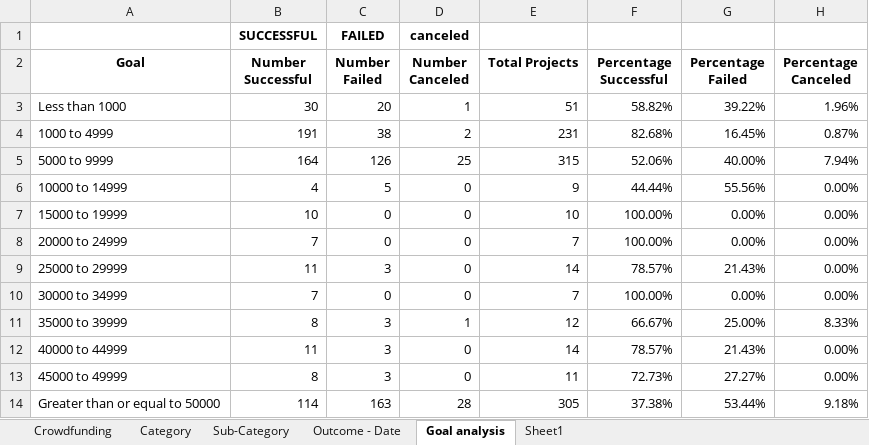
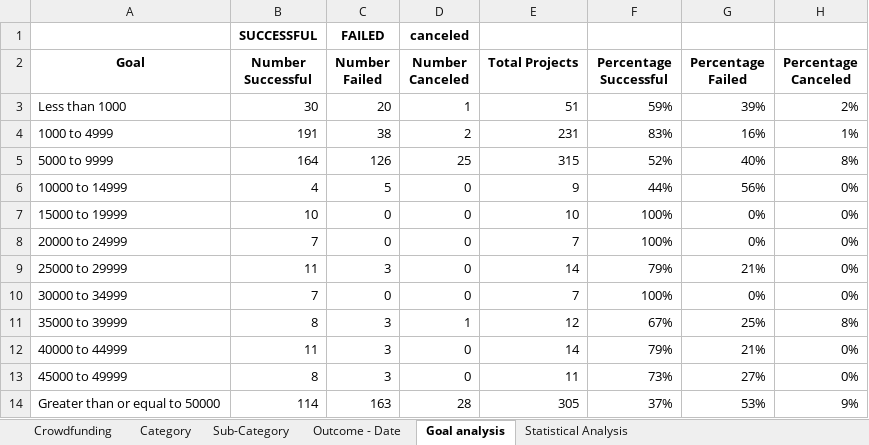
Before and after one commit to AnitaGj1/Excel_Challenge, an Excel workbook: Excel Challenge1.xlsx, sheet Goal analysis, drawn as a sheet; values as stored, in another font and other column widths than the file's, no borders; charts and pictures not drawn; the diff names each change by its address in the sheet, - before the commit and + after, or states it on an @@ line.

```diff
--- a/Excel Challenge1.xlsx (sheet Goal analysis)
+++ b/Excel Challenge1.xlsx (sheet Goal analysis)
-sheet tab: Sheet1
+sheet tab: Statistical Analysis
-F3 (Percentage Successful): 58.82%
+F3 (Percentage Successful): 59%
-G3 (Percentage Failed): 39.22%
+G3 (Percentage Failed): 39%
-H3 (Percentage Canceled): 1.96%
+H3 (Percentage Canceled): 2%
-F4 (Percentage Successful): 82.68%
+F4 (Percentage Successful): 83%
-G4 (Percentage Failed): 16.45%
+G4 (Percentage Failed): 16%
-H4 (Percentage Canceled): 0.87%
+H4 (Percentage Canceled): 1%
-F5 (Percentage Successful): 52.06%
+F5 (Percentage Successful): 52%
-G5 (Percentage Failed): 40.00%
+G5 (Percentage Failed): 40%
-H5 (Percentage Canceled): 7.94%
+H5 (Percentage Canceled): 8%
-F6 (Percentage Successful): 44.44%
+F6 (Percentage Successful): 44%
-G6 (Percentage Failed): 55.56%
+G6 (Percentage Failed): 56%
-H6:H10 (Percentage Canceled): 0.00%
+H6:H10 (Percentage Canceled): 0%
-F7:F8 (Percentage Successful): 100.00%
+F7:F8 (Percentage Successful): 100%
-G7:G8 (Percentage Failed): 0.00%
+G7:G8 (Percentage Failed): 0%
-F9 (Percentage Successful): 78.57%
+F9 (Percentage Successful): 79%
-G9 (Percentage Failed): 21.43%
+G9 (Percentage Failed): 21%
-F10 (Percentage Successful): 100.00%
+F10 (Percentage Successful): 100%
-G10 (Percentage Failed): 0.00%
+G10 (Percentage Failed): 0%
-F11 (Percentage Successful): 66.67%
+F11 (Percentage Successful): 67%
-G11 (Percentage Failed): 25.00%
+G11 (Percentage Failed): 25%
-H11 (Percentage Canceled): 8.33%
+H11 (Percentage Canceled): 8%
-F12 (Percentage Successful): 78.57%
+F12 (Percentage Successful): 79%
-G12 (Percentage Failed): 21.43%
+G12 (Percentage Failed): 21%
-H12:H13 (Percentage Canceled): 0.00%
+H12:H13 (Percentage Canceled): 0%
-F13 (Percentage Successful): 72.73%
+F13 (Percentage Successful): 73%
-G13 (Percentage Failed): 27.27%
+G13 (Percentage Failed): 27%
-F14 (Percentage Successful): 37.38%
+F14 (Percentage Successful): 37%
-G14 (Percentage Failed): 53.44%
+G14 (Percentage Failed): 53%
-H14 (Percentage Canceled): 9.18%
+H14 (Percentage Canceled): 9%
```
Also changed, not shown: sheet Crowdfunding, charts or pictures.
